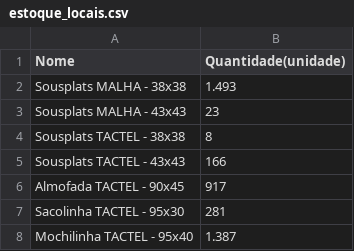
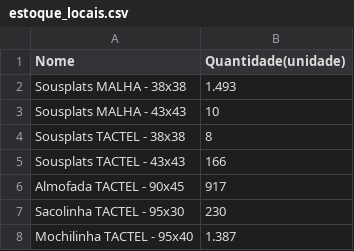
Before and after one commit to mrmateussiilva/SGEMaratonaCODE, a CSV file: model_csv/estoque_locais.csv, drawn as a sheet.

```diff
--- a/model_csv/estoque_locais.csv
+++ b/model_csv/estoque_locais.csv
@@ -2,3 +2,3 @@ Nome, Quantidade(unidade)
 Sousplats MALHA - 38x38, 1.493
-Sousplats MALHA - 43x43, 23
+Sousplats MALHA - 43x43, 10
 Sousplats TACTEL - 38x38, 8
@@ -6,3 +6,3 @@ Sousplats TACTEL - 43x43, 166
 Almofada TACTEL -  90x45,917
-Sacolinha TACTEL -  95x30,281
+Sacolinha TACTEL -  95x30,230
 Mochilinha TACTEL -  95x40,1.387
```
Also changed, not shown: model_csv/estoque_papeis.csv, 10 other files.
